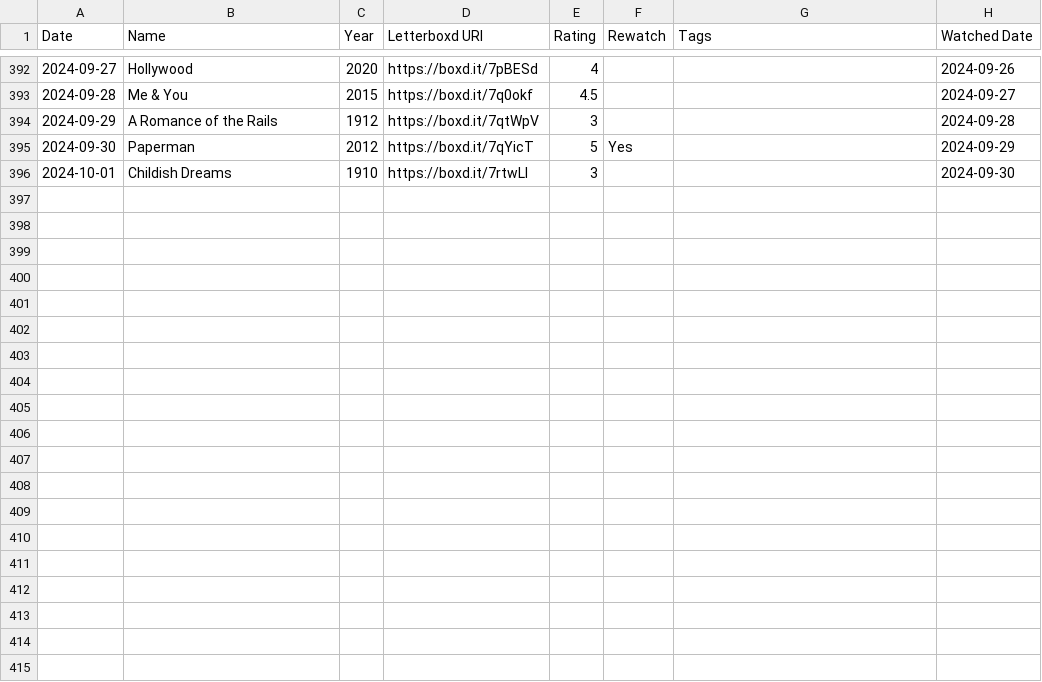
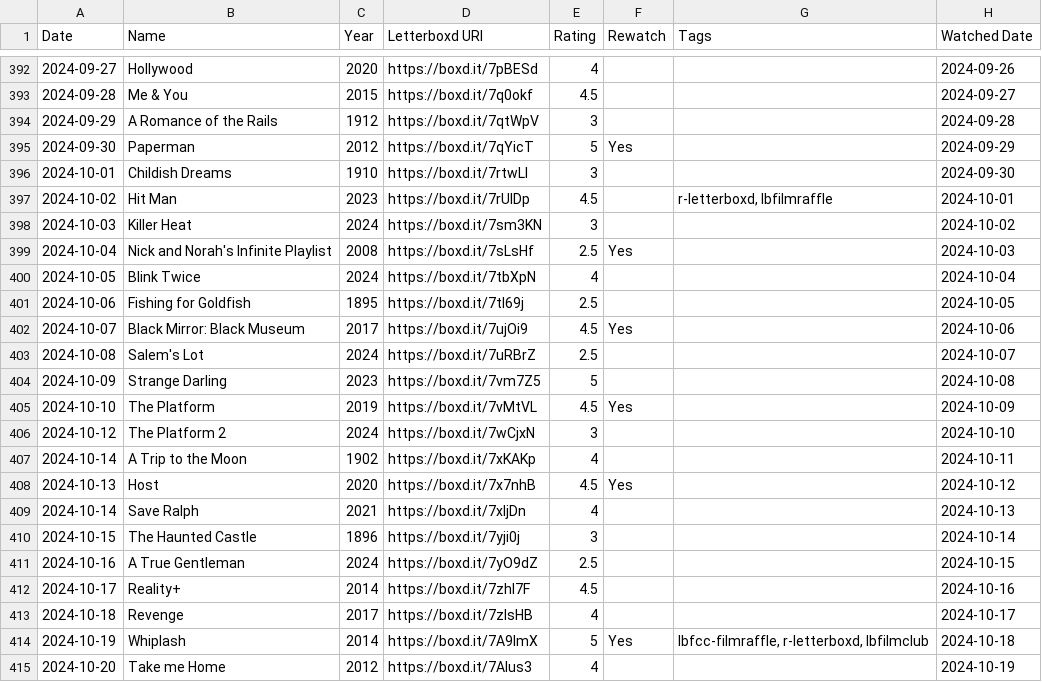
Before and after one commit to AgosVenezia/Letterboxd-aguitov, a CSV file: diary.csv, drawn as a sheet; only a part is shown, gaps mark what is left out; the diff covers the shown part only; the diff names each change by its address in the sheet, - before the commit and + after, or states it on an @@ line.

```diff
--- a/diary.csv
+++ b/diary.csv
+row 397: 2024-10-02 | Hit Man | 2023 | https://boxd.it/7rUlDp | 4.5 |  | r-letterboxd, lbfilmraffle | 2024-10-01
+row 398: 2024-10-03 | Killer Heat | 2024 | https://boxd.it/7sm3KN | 3 |  |  | 2024-10-02
+row 399: 2024-10-04 | Nick and Norah's Infinite Playlist | 2008 | https://boxd.it/7sLsHf | 2.5 | Yes |  | 2024-10-03
+row 400: 2024-10-05 | Blink Twice | 2024 | https://boxd.it/7tbXpN | 4 |  |  | 2024-10-04
+row 401: 2024-10-06 | Fishing for Goldfish | 1895 | https://boxd.it/7tI69j | 2.5 |  |  | 2024-10-05
+row 402: 2024-10-07 | Black Mirror: Black Museum | 2017 | https://boxd.it/7ujOi9 | 4.5 | Yes |  | 2024-10-06
+row 403: 2024-10-08 | Salem's Lot | 2024 | https://boxd.it/7uRBrZ | 2.5 |  |  | 2024-10-07
+row 404: 2024-10-09 | Strange Darling | 2023 | https://boxd.it/7vm7Z5 | 5 |  |  | 2024-10-08
+row 405: 2024-10-10 | The Platform | 2019 | https://boxd.it/7vMtVL | 4.5 | Yes |  | 2024-10-09
+row 406: 2024-10-12 | The Platform 2 | 2024 | https://boxd.it/7wCjxN | 3 |  |  | 2024-10-10
+row 407: 2024-10-14 | A Trip to the Moon | 1902 | https://boxd.it/7xKAKp | 4 |  |  | 2024-10-11
+row 408: 2024-10-13 | Host | 2020 | https://boxd.it/7x7nhB | 4.5 | Yes |  | 2024-10-12
+row 409: 2024-10-14 | Save Ralph | 2021 | https://boxd.it/7xIjDn | 4 |  |  | 2024-10-13
+row 410: 2024-10-15 | The Haunted Castle | 1896 | https://boxd.it/7yji0j | 3 |  |  | 2024-10-14
+row 411: 2024-10-16 | A True Gentleman | 2024 | https://boxd.it/7yO9dZ | 2.5 |  |  | 2024-10-15
+row 412: 2024-10-17 | Reality+ | 2014 | https://boxd.it/7zhI7F | 4.5 |  |  | 2024-10-16
+row 413: 2024-10-18 | Revenge | 2017 | https://boxd.it/7zIsHB | 4 |  |  | 2024-10-17
+row 414: 2024-10-19 | Whiplash | 2014 | https://boxd.it/7A9ImX | 5 | Yes | lbfcc-filmraffle, r-letterboxd, lbfilmclub | 2024-10-18
+row 415: 2024-10-20 | Take me Home | 2012 | https://boxd.it/7AIus3 | 4 |  |  | 2024-10-19
```
Also changed, not shown: 12 added rows and 4 edited cells elsewhere in this file, comments.csv, likes/films.csv, 24 other files.
